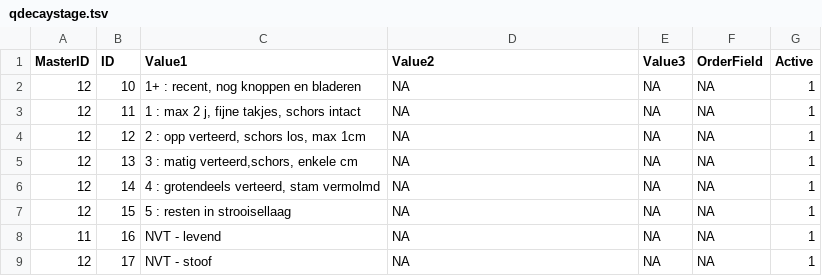
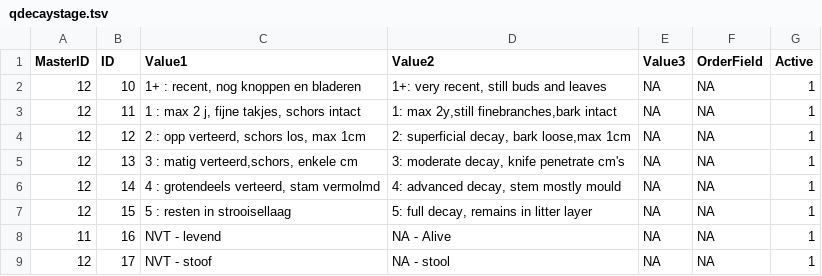
Before and after one commit to inbo/forresdat, a TSV file: data/qdecaystage.tsv, drawn as a sheet.

Commit message:
scripted commit: copy from fieldmap
sessionInfo:
R version 4.0.2 (2020-06-22)
Platform: i386-w64-mingw32/i386 (32-bit)
Running under: Windows 7 x64 (build 7601) Service Pack 1

Matrix products: default

locale:
[1] LC_COLLATE=Dutch_Belgium.1252  LC_CTYPE=Dutch_Belgium.1252    LC_MONETARY=Dutch_Belgium.1252 LC_NUMERIC=C                   LC_TIME=Dutch_Belgium.1252

attached base packages:
[1] stats     graphics  grDevices utils     datasets  methods   base

other attached packages:
 [1] inbodb_0.0.1          forcats_0.5.0         purrr_0.3.4           ggplot2_3.3.3         tidyverse_1.3.0       readr_1.4.0           git2rdata_0.3.1       readxl_1.3.1          tidyselect_1.1.0
[10] tibble_3.0.6          here_1.0.1            stringr_1.4.0         kableExtra_1.3.1      openssl_1.4.3         lubridate_1.7.9.2     RODBC_1.3-17          dplyr_1.0.4           rlang_0.4.10
[19] tidyr_1.1.2           forrescalc_0.0.0.9000

loaded via a namespace (and not attached):
 [1] xfun_0.20         remotes_2.2.0     haven_2.3.1       colorspace_2.0-0  vctrs_0.3.6       generics_0.1.0    htmltools_0.5.1   viridisLite_0.3.0 yaml_2.2.1        blob_1.2.1        pillar_1.4.7
[12] withr_2.4.1       glue_1.4.2        DBI_1.1.1         bit64_4.0.5       dbplyr_2.1.0      modelr_0.1.8      fortunes_1.5-4    lifecycle_1.0.0   plyr_1.8.6        munsell_0.5.0     gtable_0.3.0
[23] cellranger_1.1.0  rvest_0.3.6       evaluate_0.14     knitr_1.30        broom_0.7.3       Rcpp_1.0.6        scales_1.1.1      backports_1.2.0   jsonlite_1.7.2    webshot_0.5.2     bit_4.0.4
[34] fs_1.5.0          hms_1.0.0         askpass_1.1       digest_0.6.27     stringi_1.5.3     rprojroot_2.0.2   grid_4.0.2        odbc_1.3.0        cli_2.3.0         tools_4.0.2       magrittr_2.0.1
[45] crayon_1.4.1      pkgconfig_2.0.3   ellipsis_0.3.1    xml2_1.3.2        reprex_0.3.0      assertthat_0.2.1  rmarkdown_2.6     httr_1.4.2        rstudioapi_0.13   R6_2.5.0          git2r_0.28.0
[56] compiler_4.0.2

```diff
--- a/data/qdecaystage.tsv
+++ b/data/qdecaystage.tsv
@@ -1,9 +1,9 @@
 MasterID	ID	Value1	Value2	Value3	OrderField	Active
-12	10	1+ :  recent, nog knoppen en bladeren	NA	NA	NA	1
-12	11	1 : max 2 j, fijne takjes, schors intact	NA	NA	NA	1
-12	12	2 : opp verteerd, schors los, max 1cm	NA	NA	NA	1
-12	13	3 : matig verteerd,schors, enkele cm	NA	NA	NA	1
-12	14	4 : grotendeels verteerd, stam vermolmd	NA	NA	NA	1
-12	15	5 : resten in strooisellaag	NA	NA	NA	1
-11	16	NVT - levend	NA	NA	NA	1
-12	17	NVT - stoof	NA	NA	NA	1
+12	10	1+ :  recent, nog knoppen en bladeren	1+: very recent, still buds and leaves	NA	NA	1
+12	11	1 : max 2 j, fijne takjes, schors intact	1: max 2y,still finebranches,bark intact	NA	NA	1
+12	12	2 : opp verteerd, schors los, max 1cm	2: superficial decay, bark loose,max 1cm	NA	NA	1
+12	13	3 : matig verteerd,schors, enkele cm	3: moderate decay, knife penetrate cm's	NA	NA	1
+12	14	4 : grotendeels verteerd, stam vermolmd	4: advanced decay, stem mostly mould	NA	NA	1
+12	15	5 : resten in strooisellaag	5: full decay, remains in litter layer	NA	NA	1
+11	16	NVT - levend	NA - Alive	NA	NA	1
+12	17	NVT - stoof	NA - stool	NA	NA	1
```
Also changed, not shown: 1 other file.
